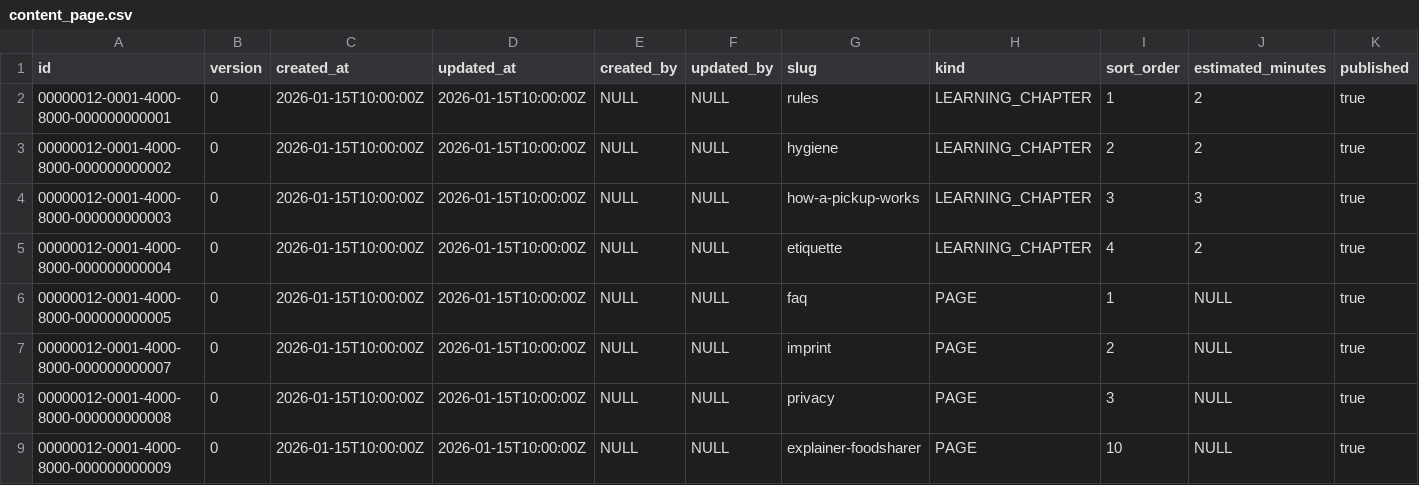
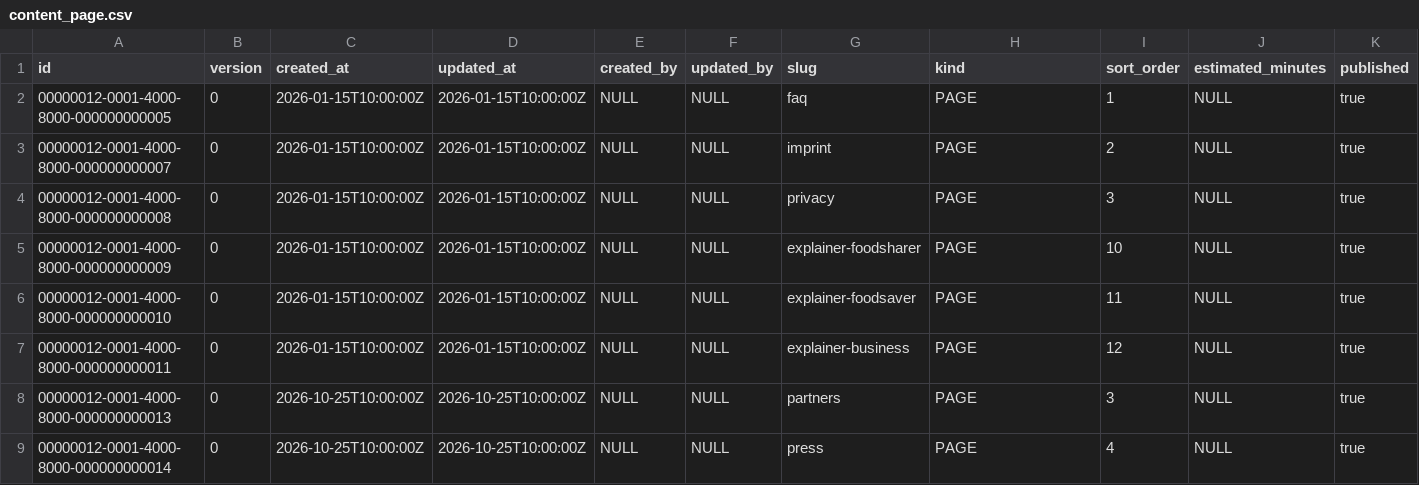
Before and after one commit to Epsuchti/foodsharing-platform-2.0, a CSV file: server/src/main/resources/db/seed/content/content_page.csv, drawn as a sheet; only a part is shown; the shorter side is filled out with more unchanged rows; rows hold the shown columns only; the diff names each change by its address in the sheet, - before the commit and + after, or states it on an @@ line.

```diff
--- a/server/src/main/resources/db/seed/content/content_page.csv
+++ b/server/src/main/resources/db/seed/content/content_page.csv
-row 2: 00000012-0001-4000-8000-000000000001 | 0 | 2026-01-15T10:00:00Z | 2026-01-15T10:00:00Z | NULL | NULL | rules | LEARNING_CHAPTER | 1 | 2 | true
-row 3: 00000012-0001-4000-8000-000000000002 | 0 | 2026-01-15T10:00:00Z | 2026-01-15T10:00:00Z | NULL | NULL | hygiene | LEARNING_CHAPTER | 2 | 2 | true
-row 4: 00000012-0001-4000-8000-000000000003 | 0 | 2026-01-15T10:00:00Z | 2026-01-15T10:00:00Z | NULL | NULL | how-a-pickup-works | LEARNING_CHAPTER | 3 | 3 | true
-row 5: 00000012-0001-4000-8000-000000000004 | 0 | 2026-01-15T10:00:00Z | 2026-01-15T10:00:00Z | NULL | NULL | etiquette | LEARNING_CHAPTER | 4 | 2 | true
```
Also changed, not shown: server/src/main/resources/db/seed/content/content_page_i18n.csv, 44 other files.
